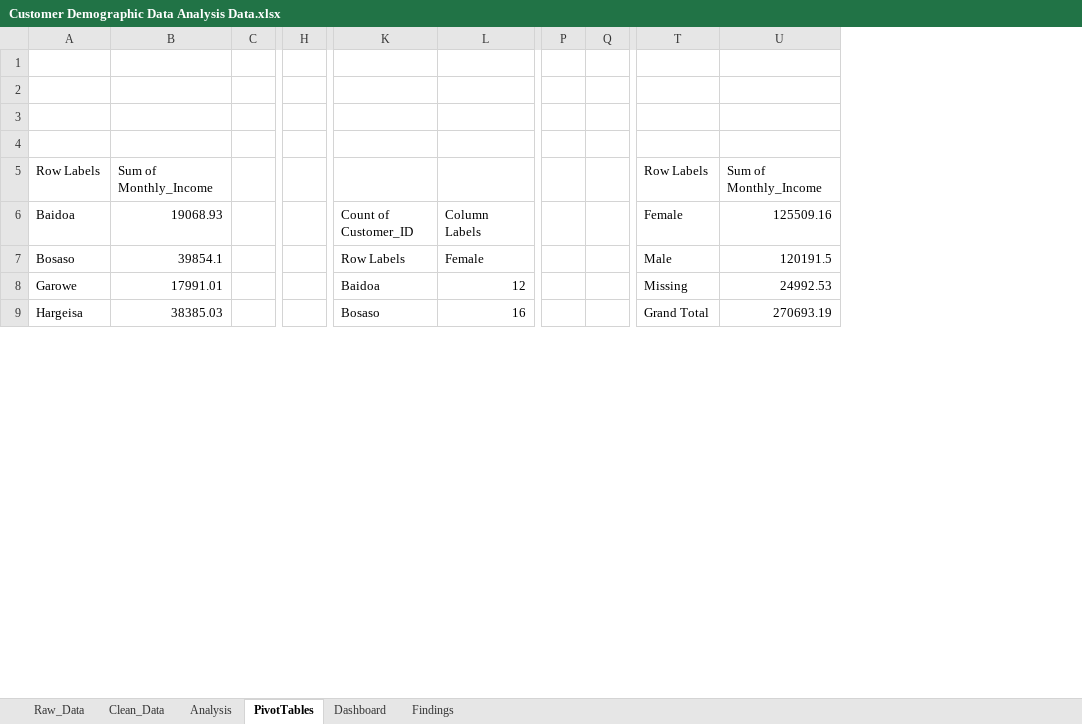
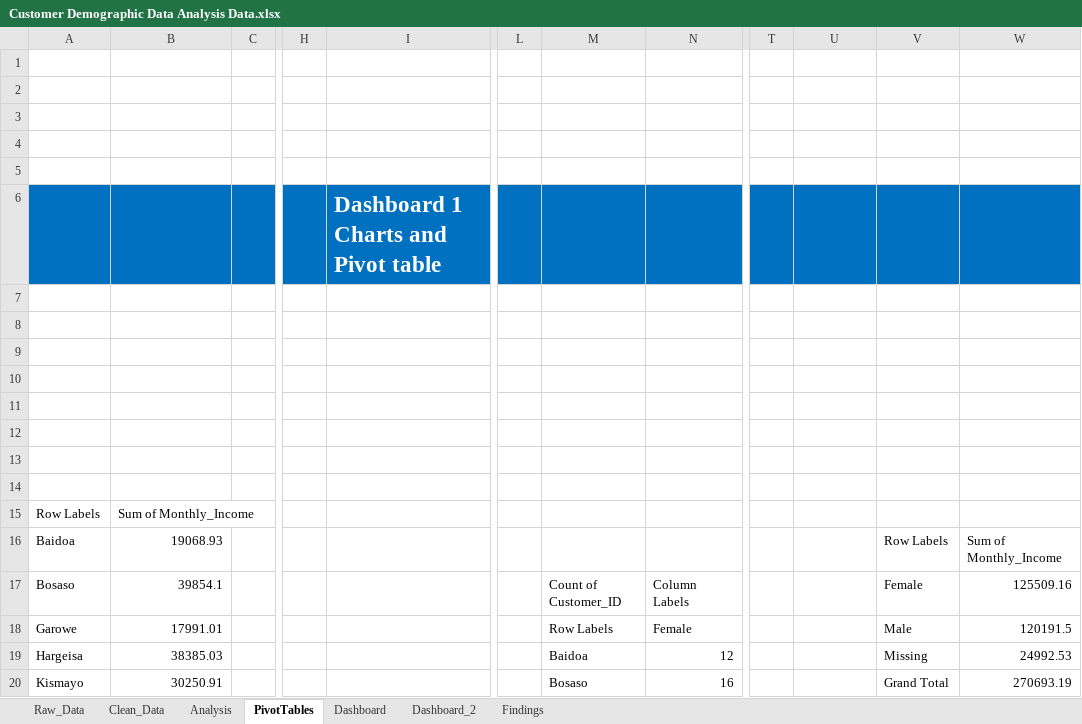
Before and after one commit to Faysal-Maxamed/Data-Analytics-Course, an Excel workbook: Practical Excel Data Analytics Project/Customer Demographic Data Analysis Data.xlsx, sheet PivotTables, drawn as a sheet; only a part is shown, gaps mark what is left out; values as stored, in another font and other column widths than the file's, no borders; charts and pictures not drawn; removed rows and columns are numbered as before the commit, all else as after; rows hold the shown columns only; the diff covers the shown part only; the diff names each change by its address in the sheet, - before the commit and + after, or states it on an @@ line.

```diff
--- a/Practical Excel Data Analytics Project/Customer Demographic Data Analysis Data.xlsx (sheet PivotTables)
+++ b/Practical Excel Data Analytics Project/Customer Demographic Data Analysis Data.xlsx (sheet PivotTables)
+sheet tab: Dashboard_2
+column I, empty
+column L, empty
-column P, empty
-column Q, empty
+column T, empty
+column V, row 16: Row Labels; rows 18-20: Male | Missing | Grand Total
+row 5: (empty)
+row 6:  |  |  |  | Dashboard 1 Charts and Pivot table
+row 7: (empty)
+row 8: (empty)
+row 9: (empty)
+row 10: (empty)
+row 11: (empty)
+row 12: (empty)
+row 13: (empty)
+row 14: (empty)
-U15: Row Labels
+U15: (empty)
-W15: Sum of Monthly_Income
+W15: (empty)
-M16: Count of Customer_ID
+M16: (empty)
-N16: Column Labels
+N16: (empty)
-U16: Female
+U16: (empty)
-W16: 125509.16
+W16: Sum of Monthly_Income
+row 17: Bosaso | 39854.1 |  |  |  |  | Count of Customer_ID | Column Labels |  |  | Female | 125509.16
-A18: Bosaso
+A18: Garowe
-B18: 39854.1
+B18: 17991.01
-U18: Male
+U18: (empty)
-A19: Garowe
+A19: Hargeisa
-B19: 17991.01
+B19: 38385.03
-U19: Missing
+U19: (empty)
-A20: Hargeisa
+A20: Kismayo
-B20: 38385.03
+B20: 30250.91
-U20: Grand Total
+U20: (empty)
```
Also changed, not shown: 46 added rows, 3 removed rows and 36 edited cells elsewhere in this sheet, sheet Findings, sheet Dashboard, sheet Analysis, formulas that keep their value, charts or pictures, 1 other file.
